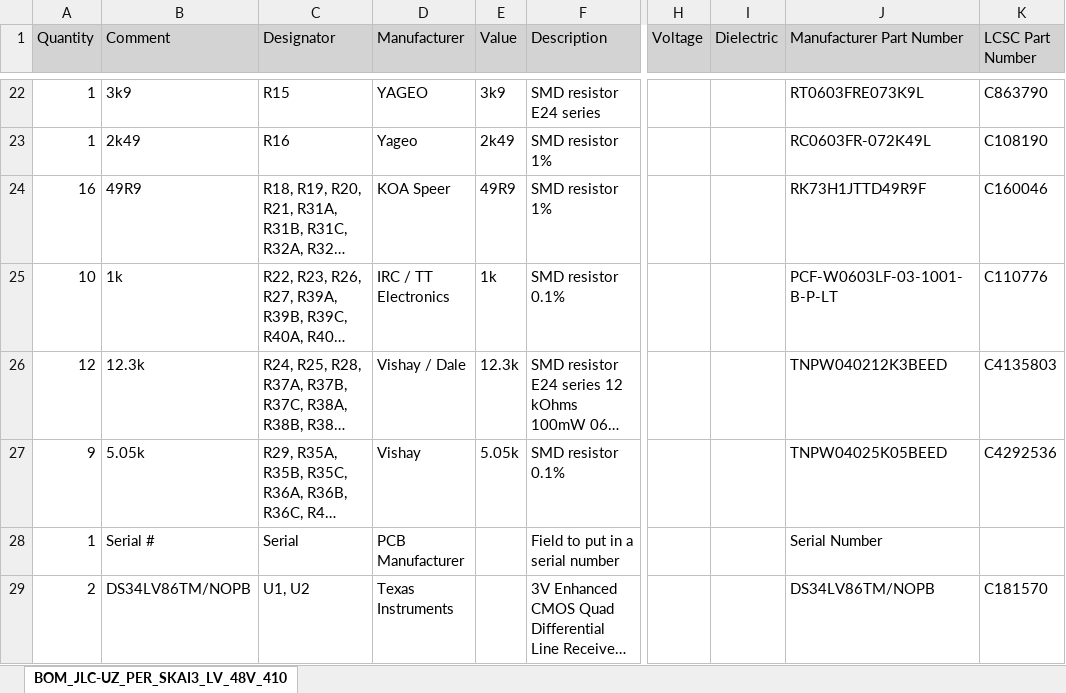
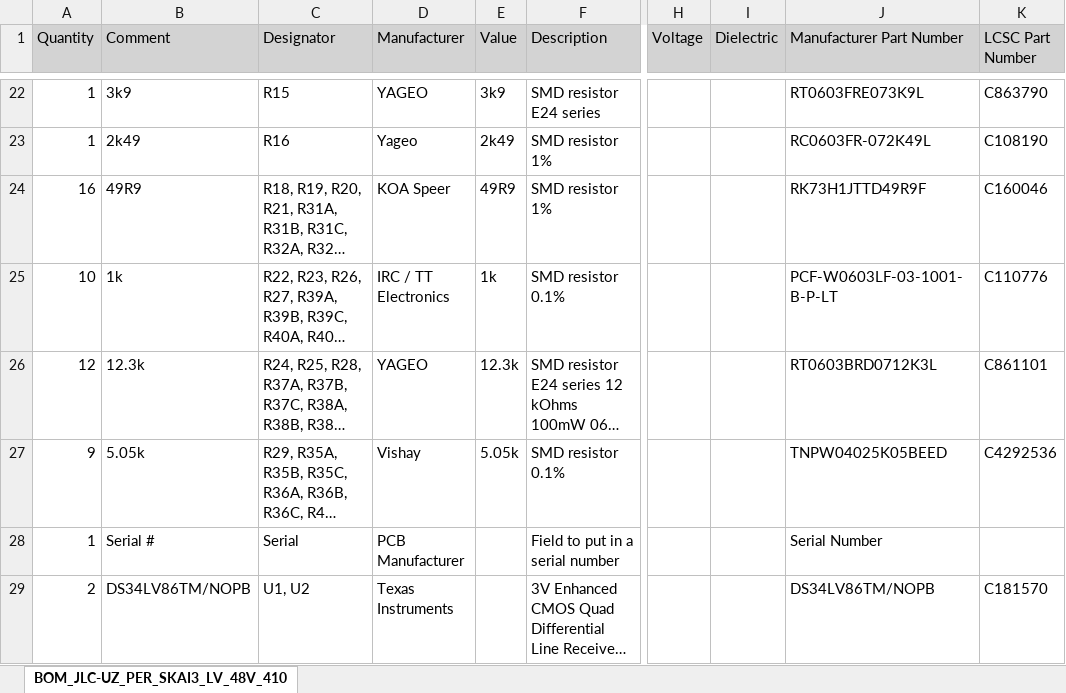
Before and after one commit to ultrazohm/uz_per_skai3_lv_48v_410a, an Excel workbook: Altium/Project Outputs for UZ_PER_SKAI3_LV_48V_410A/Rev01/BOM/BOM_JLC-UZ_PER_SKAI3_LV_48V_410A.xlsx, sheet BOM_JLC-UZ_PER_SKAI3_LV_48V_410, drawn as a sheet; only a part is shown, gaps mark what is left out; long unchanged cells end in …; values as stored, in another font and other column widths than the file's, no borders; the diff names each change by its address in the sheet, - before the commit and + after, or states it on an @@ line.

```diff
--- a/Altium/Project Outputs for UZ_PER_SKAI3_LV_48V_410A/Rev01/BOM/BOM_JLC-UZ_PER_SKAI3_LV_48V_410A.xlsx (sheet BOM_JLC-UZ_PER_SKAI3_LV_48V_410)
+++ b/Altium/Project Outputs for UZ_PER_SKAI3_LV_48V_410A/Rev01/BOM/BOM_JLC-UZ_PER_SKAI3_LV_48V_410A.xlsx (sheet BOM_JLC-UZ_PER_SKAI3_LV_48V_410)
-D26 (Manufacturer): Vishay / Dale
+D26 (Manufacturer): YAGEO
-J26 (Manufacturer Part Number): TNPW040212K3BEED
+J26 (Manufacturer Part Number): RT0603BRD0712K3L
-K26 (LCSC Part Number): C4135803
+K26 (LCSC Part Number): C861101
```
Also changed, not shown: Altium/Project Outputs for UZ_PER_SKAI3_LV_48V_410A/Rev01/BOM/BOM_UZ_PER_SKAI3_LV_48V_410A.xlsx, 19 other files.
